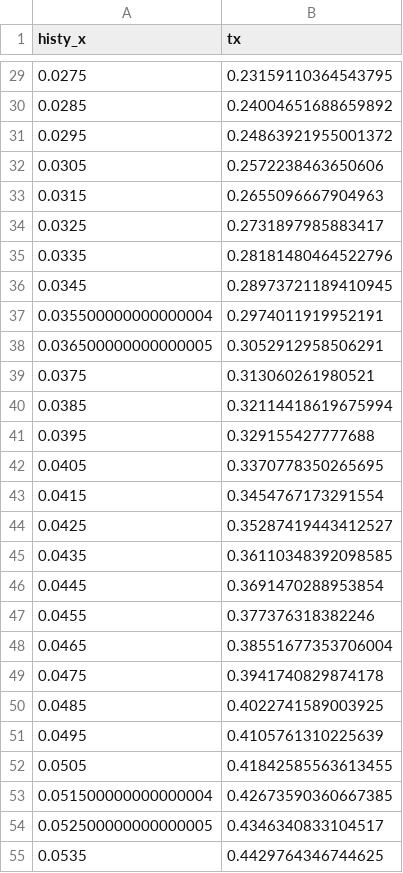
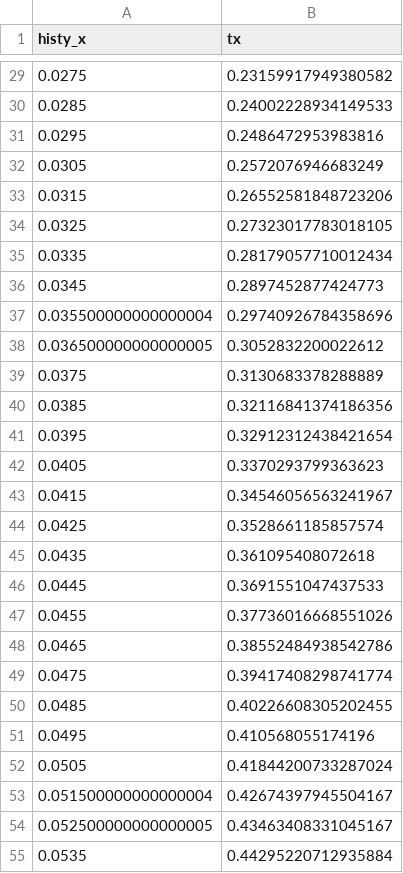
Before and after one commit to rin-yokoyama/jan2026, a CSV file: srppac/prm/srppac_q0q1_y_run1008.csv, drawn as a sheet; only a part is shown, gaps mark what is left out; the diff covers the shown part only.

```diff
--- a/srppac/prm/srppac_q0q1_y_run1008.csv
+++ b/srppac/prm/srppac_q0q1_y_run1008.csv
@@ -29,27 +29,27 @@ histy_x,tx
-0.0275,0.23159110364543795
-0.0285,0.24004651688659892
-0.0295,0.24863921955001372
-0.0305,0.2572238463650606
-0.0315,0.2655096667904963
-0.0325,0.2731897985883417
-0.0335,0.28181480464522796
-0.0345,0.28973721189410945
-0.035500000000000004,0.2974011919952191
-0.036500000000000005,0.3052912958506291
-0.0375,0.313060261980521
-0.0385,0.32114418619675994
-0.0395,0.329155427777688
-0.0405,0.3370778350265695
-0.0415,0.3454767173291554
-0.0425,0.35287419443412527
-0.0435,0.36110348392098585
-0.0445,0.3691470288953854
-0.0455,0.377376318382246
-0.0465,0.38551677353706004
-0.0475,0.3941740829874178
-0.0485,0.4022741589003925
-0.0495,0.4105761310225639
-0.0505,0.41842585563613455
-0.051500000000000004,0.42673590360667385
-0.052500000000000005,0.4346340833104517
-0.0535,0.4429764346744625
+0.0275,0.23159917949380582
+0.0285,0.24002228934149533
+0.0295,0.2486472953983816
+0.0305,0.2572076946683249
+0.0315,0.26552581848723206
+0.0325,0.27323017783018105
+0.0335,0.28179057710012434
+0.0345,0.2897452877424773
+0.035500000000000004,0.29740926784358696
+0.036500000000000005,0.3052832200022612
+0.0375,0.3130683378288889
+0.0385,0.32116841374186356
+0.0395,0.32912312438421654
+0.0405,0.3370293799363623
+0.0415,0.34546056563241967
+0.0425,0.3528661185857574
+0.0435,0.361095408072618
+0.0445,0.3691551047437533
+0.0455,0.37736016668551026
+0.0465,0.38552484938542786
+0.0475,0.39417408298741774
+0.0485,0.40226608305202455
+0.0495,0.410568055174196
+0.0505,0.41844200733287024
+0.051500000000000004,0.42674397945504167
+0.052500000000000005,0.43463408331045167
+0.0535,0.44295220712935884
```
Also changed, not shown: 168 edited cells elsewhere in this file, srppac/prm/srppac_q0q1_x_run1008.csv, srppac/prm/srppac_q0q1_x_run1026.csv, 54 other files.
